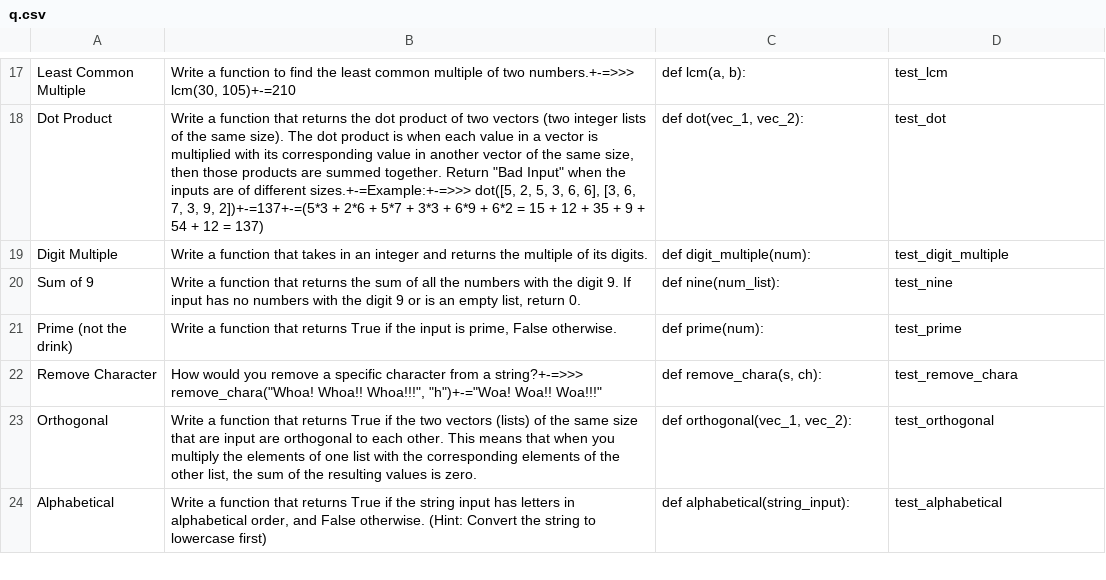
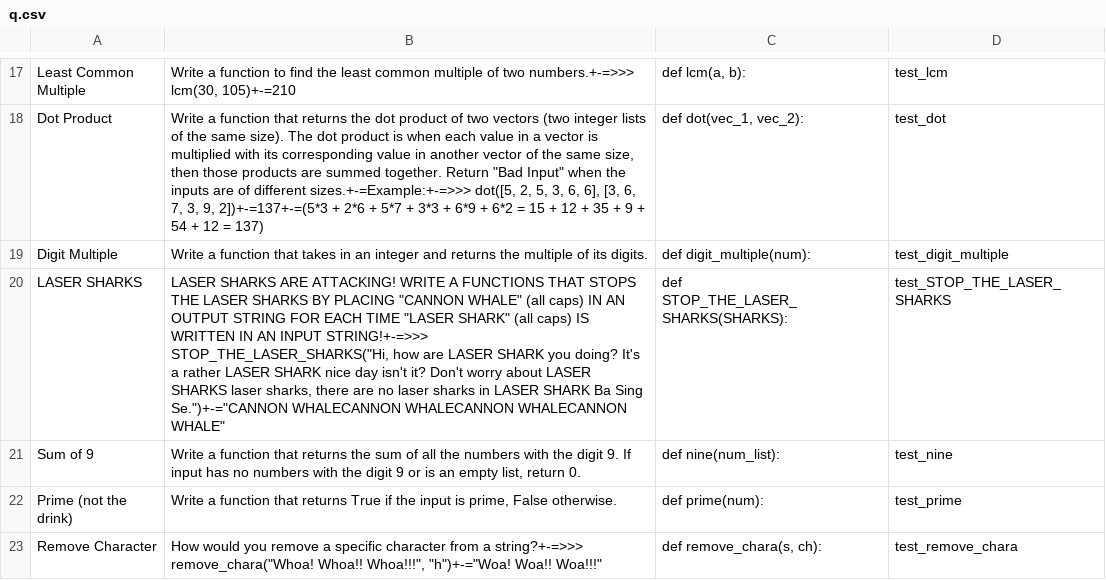
Before and after one commit to pioneers/shepherd, a CSV file: src/live/q.csv, drawn as a sheet; only a part is shown, gaps mark what is left out; the shorter side is filled out with more unchanged rows; the diff names each change by its address in the sheet, - before the commit and + after, or states it on an @@ line.

Commit message:
The Great REVIVAL of our LASER SHARK!!! >_<

```diff
--- a/src/live/q.csv
+++ b/src/live/q.csv
+row 20: LASER SHARKS | LASER SHARKS ARE ATTACKING! WRITE A FUNCTIONS THAT STOPS THE LASER SHARKS BY PLACING "CANNON WHALE" (all caps) IN AN OUTPUT STRING FOR EACH TIME "LASER SHARK" (all caps) IS WRITTEN IN AN INPUT STRING!+-=>>> STOP_THE_LASER_SHARKS("Hi, how are LASER SHARK you doing? It's a rather LASER SHARK nice day isn't it? Don't worry about LASER SHARKS laser sharks, there are no laser sharks in LASER SHARK Ba Sing Se.")+-="CANNON WHALECANNON WHALECANNON WHALECANNON WHALE" | def STOP_THE_LASER_SHARKS(SHARKS): | test_STOP_THE_LASER_SHARKS
```
